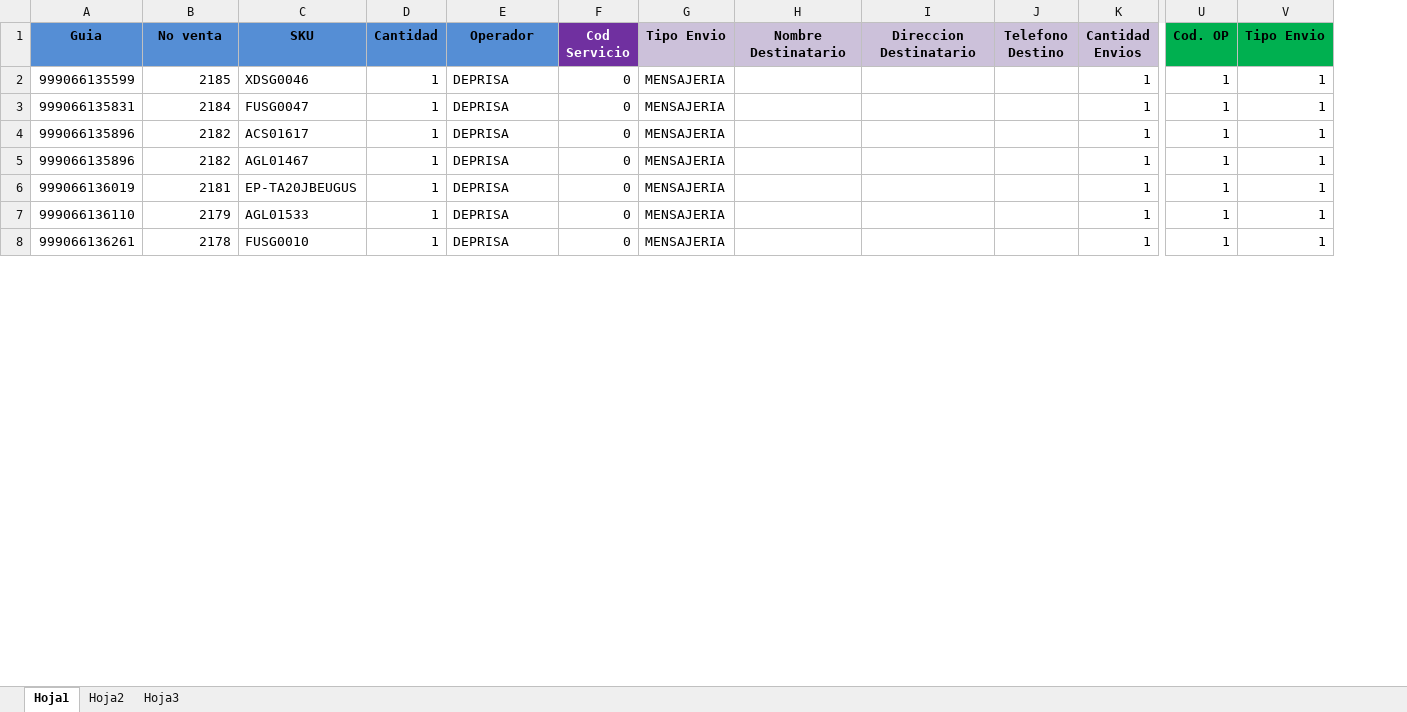
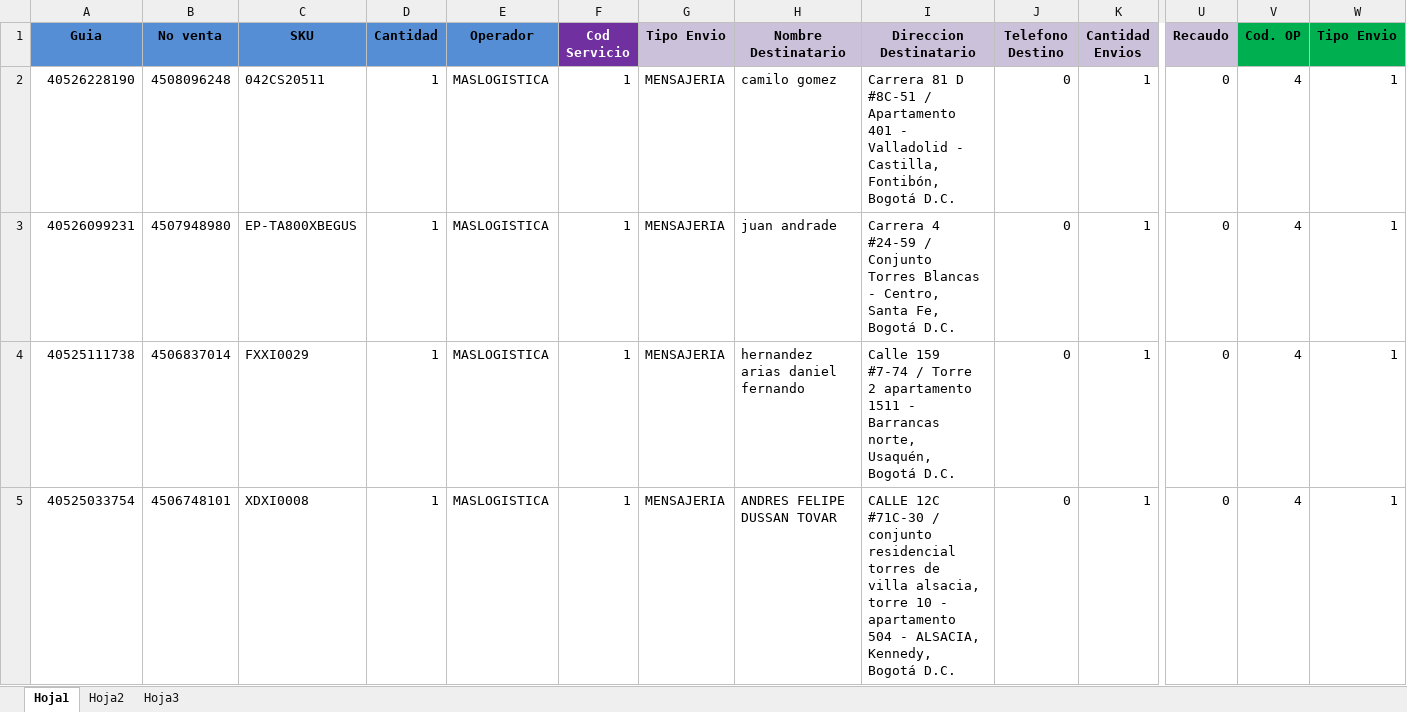
Before and after one commit to SistemasLogi/logi-sistem, an Excel workbook: Files/Temp_alist_adm/900987412_3/900987412_3.xlsx, sheet Hoja1, drawn as a sheet; only a part is shown, gaps mark what is left out; values as stored, in another font and other column widths than the file's, no borders; conditional formats not drawn; removed rows and columns are numbered as before the commit, all else as after; rows hold the shown columns only; the diff covers the shown part only; the diff names each change by its address in the sheet, - before the commit and + after, or states it on an @@ line.

```diff
--- a/Files/Temp_alist_adm/900987412_3/900987412_3.xlsx (sheet Hoja1)
+++ b/Files/Temp_alist_adm/900987412_3/900987412_3.xlsx (sheet Hoja1)
+column U (Recaudo), rows 2-5: all 0
-row 2: 999066135599 | 2185 | XDSG0046 | 1 | DEPRISA | 0 | MENSAJERIA |  |  |  | 1 | 1 | 1
-row 3: 999066135831 | 2184 | FUSG0047 | 1 | DEPRISA | 0 | MENSAJERIA |  |  |  | 1 | 1 | 1
-A2 (Guia): 999066135896
+A2 (Guia): 40526228190
-B2 (No venta): 2182
+B2 (No venta): 4508096248
-C2 (SKU): ACS01617
+C2 (SKU): 042CS20511
-E2 (Operador): DEPRISA
+E2 (Operador): MASLOGISTICA
-F2 (Cod Servicio): 0
+F2 (Cod Servicio): 1
-H2 (Nombre Destinatario): (empty)
+H2 (Nombre Destinatario): camilo gomez
-I2 (Direccion Destinatario): (empty)
+I2 (Direccion Destinatario): Carrera 81 D #8C-51 / Apartamento 401 - Valladolid - Castilla, Fontibón, Bogotá D.C.
-J2 (Telefono Destino): (empty)
+J2 (Telefono Destino): 0
-V2 (Cod. OP): 1
+V2 (Cod. OP): 4
-row 5: 999066135896 | 2182 | AGL01467 | 1 | DEPRISA | 0 | MENSAJERIA |  |  |  | 1 | 1 | 1
-A3 (Guia): 999066136019
+A3 (Guia): 40526099231
-B3 (No venta): 2181
+B3 (No venta): 4507948980
-C3 (SKU): EP-TA20JBEUGUS
+C3 (SKU): EP-TA800XBEGUS
-E3:E5 (Operador): DEPRISA
+E3:E5 (Operador): MASLOGISTICA
-F3:F5 (Cod Servicio): 0
+F3:F5 (Cod Servicio): 1
-H3 (Nombre Destinatario): (empty)
+H3 (Nombre Destinatario): juan andrade
-I3 (Direccion Destinatario): (empty)
+I3 (Direccion Destinatario): Carrera 4 #24-59 / Conjunto Torres Blancas - Centro, Santa Fe, Bogotá D.C.
-J3:J5 (Telefono Destino): (empty)
+J3:J5 (Telefono Destino): 0
-V3:V5 (Cod. OP): 1
+V3:V5 (Cod. OP): 4
-A4 (Guia): 999066136110
+A4 (Guia): 40525111738
-B4 (No venta): 2179
+B4 (No venta): 4506837014
-C4 (SKU): AGL01533
+C4 (SKU): FXXI0029
-H4 (Nombre Destinatario): (empty)
+H4 (Nombre Destinatario): hernandez arias daniel fernando
-I4 (Direccion Destinatario): (empty)
+I4 (Direccion Destinatario): Calle 159 #7-74 / Torre 2 apartamento 1511 - Barrancas norte, Usaquén, Bogotá D.C.
-A5 (Guia): 999066136261
+A5 (Guia): 40525033754
-B5 (No venta): 2178
+B5 (No venta): 4506748101
-C5 (SKU): FUSG0010
+C5 (SKU): XDXI0008
-H5 (Nombre Destinatario): (empty)
+H5 (Nombre Destinatario): ANDRES FELIPE DUSSAN TOVAR
-I5 (Direccion Destinatario): (empty)
+I5 (Direccion Destinatario): CALLE 12C #71C-30 / conjunto residencial torres de villa alsacia, torre 10 - apartamento 504 - ALSACIA, Kennedy, Bogotá D.C.
```
Also changed, not shown: 9 edited cells elsewhere in this sheet, sheet Hoja3, sheet Hoja2, formulas that keep their value, Files/Temp_alist_adm/900987412_3/900987412_3_1.xlsx, Files/Temp_os_adm/8000123654_3.xlsx, 17 other files.
